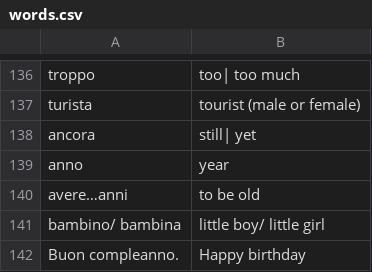
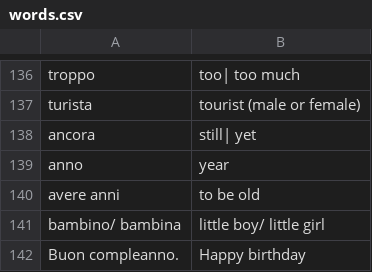
Before and after one commit to rava1996/vocab-trainer, a CSV file: vocab-trainer/data/words.csv, drawn as a sheet; only a part is shown, gaps mark what is left out; the diff names each change by its address in the sheet, - before the commit and + after, or states it on an @@ line.

Commit message:
Add files via upload

```diff
--- a/vocab-trainer/data/words.csv
+++ b/vocab-trainer/data/words.csv
-A140: avere…anni
+A140: avere anni
```
